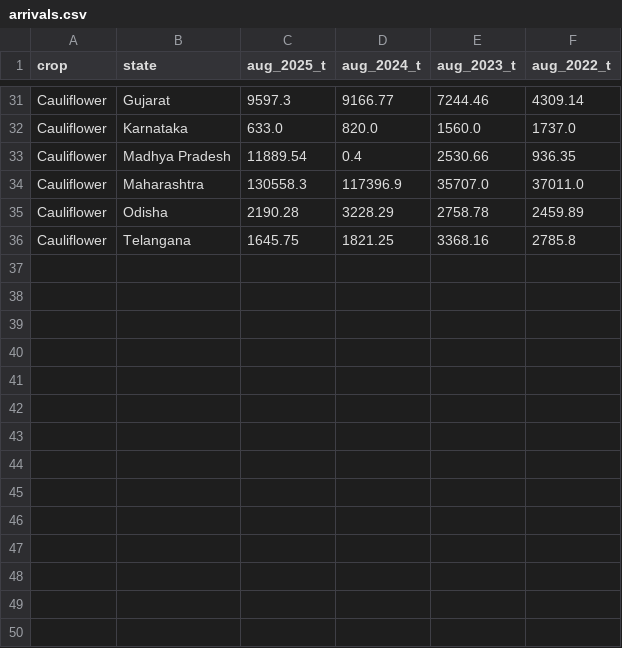
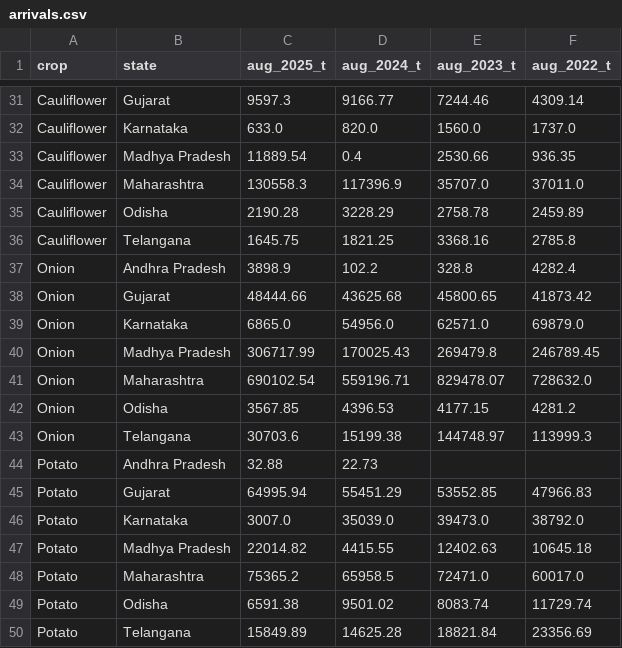
Before and after one commit to NamaiBest/Redistribution-Team-In-dustry-, a CSV file: data/arrivals.csv, drawn as a sheet; only a part is shown, gaps mark what is left out; the diff names each change by its address in the sheet, - before the commit and + after, or states it on an @@ line.

```diff
--- a/data/arrivals.csv
+++ b/data/arrivals.csv
+row 37: Onion | Andhra Pradesh | 3898.9 | 102.2 | 328.8 | 4282.4
+row 38: Onion | Gujarat | 48444.66 | 43625.68 | 45800.65 | 41873.42
+row 39: Onion | Karnataka | 6865.0 | 54956.0 | 62571.0 | 69879.0
+row 40: Onion | Madhya Pradesh | 306717.99 | 170025.43 | 269479.8 | 246789.45
+row 41: Onion | Maharashtra | 690102.54 | 559196.71 | 829478.07 | 728632.0
+row 42: Onion | Odisha | 3567.85 | 4396.53 | 4177.15 | 4281.2
+row 43: Onion | Telangana | 30703.6 | 15199.38 | 144748.97 | 113999.3
+row 44: Potato | Andhra Pradesh | 32.88 | 22.73
+row 45: Potato | Gujarat | 64995.94 | 55451.29 | 53552.85 | 47966.83
+row 46: Potato | Karnataka | 3007.0 | 35039.0 | 39473.0 | 38792.0
+row 47: Potato | Madhya Pradesh | 22014.82 | 4415.55 | 12402.63 | 10645.18
+row 48: Potato | Maharashtra | 75365.2 | 65958.5 | 72471.0 | 60017.0
+row 49: Potato | Odisha | 6591.38 | 9501.02 | 8083.74 | 11729.74
+row 50: Potato | Telangana | 15849.89 | 14625.28 | 18821.84 | 23356.69
```
Also changed, not shown: data/crops.csv, data/survey_losses.csv, 15 other files.
